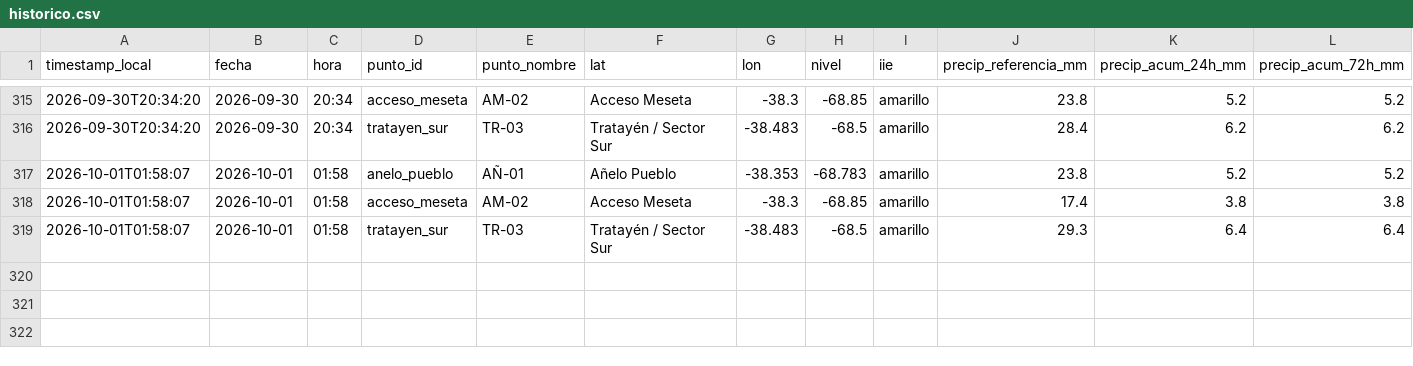
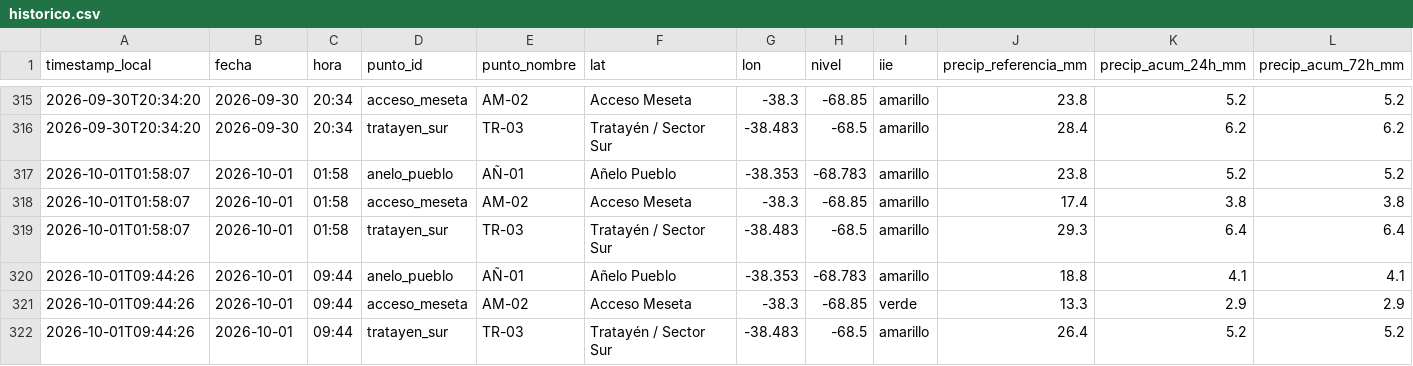
Before and after one commit to vidaljoaquin93-lang/alerta-anegamiento-anelo, a CSV file: data/historico.csv, drawn as a sheet; only a part is shown, gaps mark what is left out; rows hold the shown columns only; the diff names each change by its address in the sheet, - before the commit and + after, or states it on an @@ line.

```diff
--- a/data/historico.csv
+++ b/data/historico.csv
+row 320: 2026-10-01T09:44:26 | 2026-10-01 | 09:44 | anelo_pueblo | AÑ-01 | Añelo Pueblo | -38.353 | -68.783 | amarillo | 18.8 | 4.1 | 4.1
+row 321: 2026-10-01T09:44:26 | 2026-10-01 | 09:44 | acceso_meseta | AM-02 | Acceso Meseta | -38.3 | -68.85 | verde | 13.3 | 2.9 | 2.9
+row 322: 2026-10-01T09:44:26 | 2026-10-01 | 09:44 | tratayen_sur | TR-03 | Tratayén / Sector Sur | -38.483 | -68.5 | amarillo | 26.4 | 5.2 | 5.2
```
Also changed, not shown: data/pronostico_horario.csv, 2 other files.
